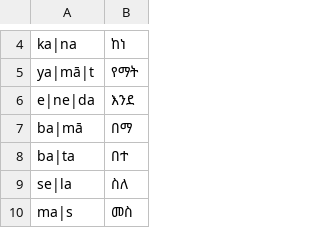
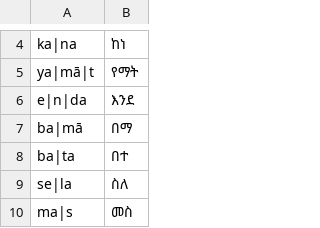
Before and after one commit to AbelXKassahun/Amharic-Stemmer, a CSV file: utils/data/prefixList.csv, drawn as a sheet; only a part is shown, gaps mark what is left out.

```diff
--- a/utils/data/prefixList.csv
+++ b/utils/data/prefixList.csv
@@ -5,3 +5,3 @@ ka|na, ከነ
 ya|mā|t, የማት
-e|ne|da, እንደ
+e|n|da, እንደ
 ba|mā, በማ
```
Also changed, not shown: 1 other file.
